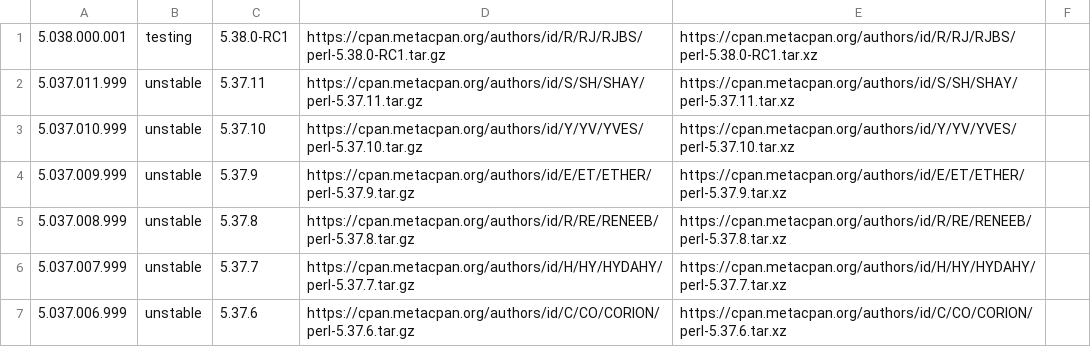
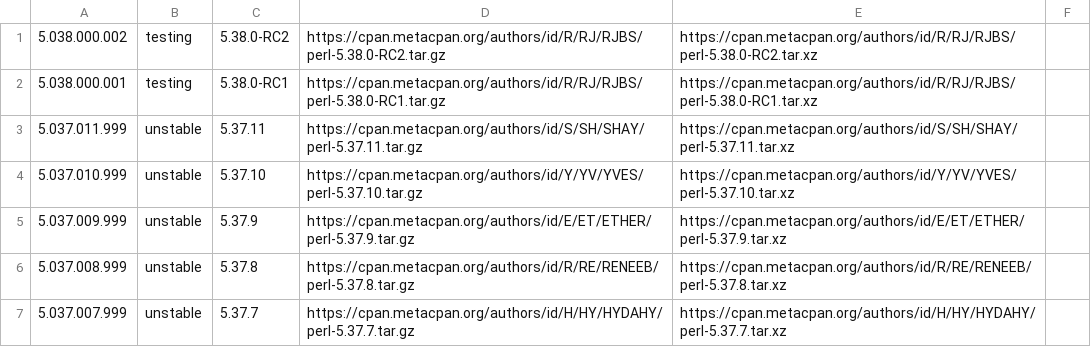
Before and after one commit to skaji/perl-releases, a CSV file: perl-releases.v1.csv, drawn as a sheet; only a part is shown; the shorter side is filled out with more unchanged rows.

```diff
--- a/perl-releases.v1.csv
+++ b/perl-releases.v1.csv
@@ -1 +1,2 @@
+5.038.000.002,testing,5.38.0-RC2,https://cpan.metacpan.org/authors/id/R/RJ/RJBS/perl-5.38.0-RC2.tar.gz,https://cpan.metacpan.org/authors/id/R/RJ/RJBS/perl-5.38.0-RC2.tar.xz,,
 5.038.000.001,testing,5.38.0-RC1,https://cpan.metacpan.org/authors/id/R/RJ/RJBS/perl-5.38.0-RC1.tar.gz,https://cpan.metacpan.org/authors/id/R/RJ/RJBS/perl-5.38.0-RC1.tar.xz,,
```
